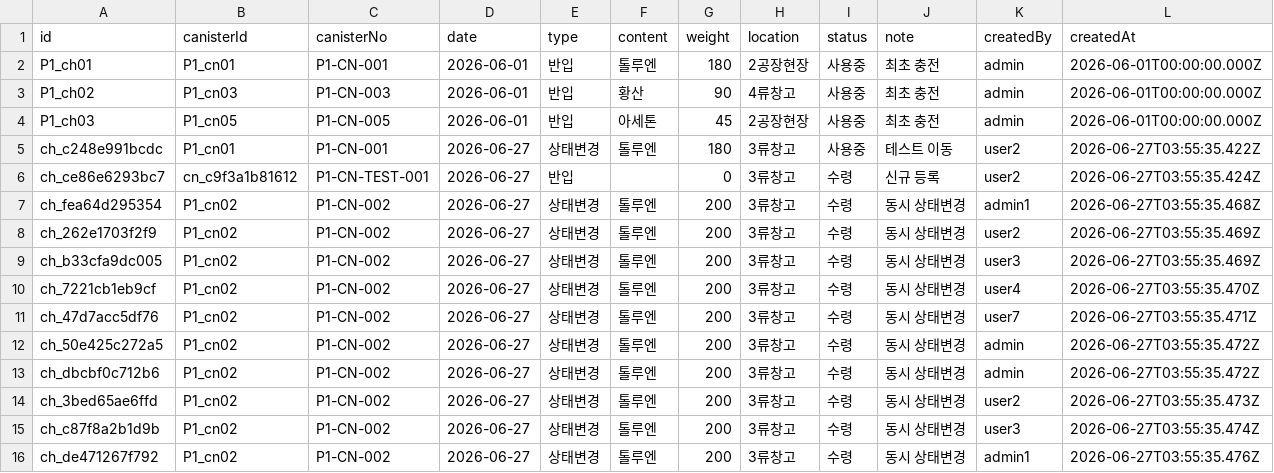
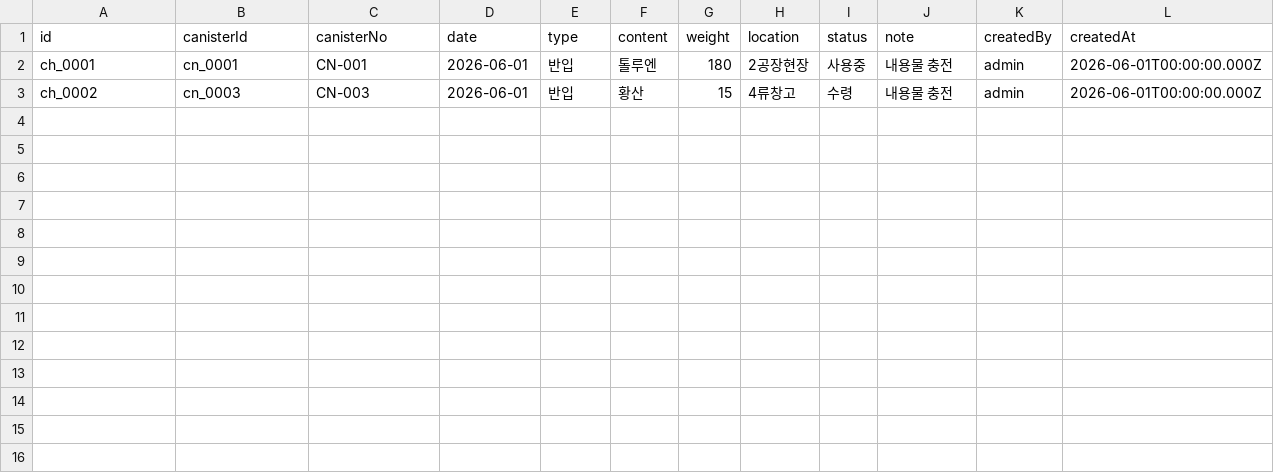
Before and after one commit to scott910512-source/management, a CSV file: management/server/data/1공장/canister_history.csv, drawn as a sheet.

```diff
--- a/management/server/data/1공장/canister_history.csv
+++ b/management/server/data/1공장/canister_history.csv
@@ -1,16 +1,3 @@
 id,canisterId,canisterNo,date,type,content,weight,location,status,note,createdBy,createdAt
-P1_ch01,P1_cn01,P1-CN-001,2026-06-01,반입,톨루엔,180,2공장현장,사용중,최초 충전,admin,2026-06-01T00:00:00.000Z
-P1_ch02,P1_cn03,P1-CN-003,2026-06-01,반입,황산,90,4류창고,사용중,최초 충전,admin,2026-06-01T00:00:00.000Z
-P1_ch03,P1_cn05,P1-CN-005,2026-06-01,반입,아세톤,45,2공장현장,사용중,최초 충전,admin,2026-06-01T00:00:00.000Z
-ch_c248e991bcdc,P1_cn01,P1-CN-001,2026-06-27,상태변경,톨루엔,180,3류창고,사용중,테스트 이동,user2,2026-06-27T03:55:35.422Z
-ch_ce86e6293bc7,cn_c9f3a1b81612,P1-CN-TEST-001,2026-06-27,반입,,0,3류창고,수령,신규 등록,user2,2026-06-27T03:55:35.424Z
-ch_fea64d295354,P1_cn02,P1-CN-002,2026-06-27,상태변경,톨루엔,200,3류창고,수령,동시 상태변경,admin1,2026-06-27T03:55:35.468Z
-ch_262e1703f2f9,P1_cn02,P1-CN-002,2026-06-27,상태변경,톨루엔,200,3류창고,수령,동시 상태변경,user2,2026-06-27T03:55:35.469Z
-ch_b33cfa9dc005,P1_cn02,P1-CN-002,2026-06-27,상태변경,톨루엔,200,3류창고,수령,동시 상태변경,user3,2026-06-27T03:55:35.469Z
-ch_7221cb1eb9cf,P1_cn02,P1-CN-002,2026-06-27,상태변경,톨루엔,200,3류창고,수령,동시 상태변경,user4,2026-06-27T03:55:35.470Z
-ch_47d7acc5df76,P1_cn02,P1-CN-002,2026-06-27,상태변경,톨루엔,200,3류창고,수령,동시 상태변경,user7,2026-06-27T03:55:35.471Z
-ch_50e425c272a5,P1_cn02,P1-CN-002,2026-06-27,상태변경,톨루엔,200,3류창고,수령,동시 상태변경,admin,2026-06-27T03:55:35.472Z
-ch_dbcbf0c712b6,P1_cn02,P1-CN-002,2026-06-27,상태변경,톨루엔,200,3류창고,수령,동시 상태변경,admin,2026-06-27T03:55:35.472Z
-ch_3bed65ae6ffd,P1_cn02,P1-CN-002,2026-06-27,상태변경,톨루엔,200,3류창고,수령,동시 상태변경,user2,2026-06-27T03:55:35.473Z
-ch_c87f8a2b1d9b,P1_cn02,P1-CN-002,2026-06-27,상태변경,톨루엔,200,3류창고,수령,동시 상태변경,user3,2026-06-27T03:55:35.474Z
-ch_de471267f792,P1_cn02,P1-CN-002,2026-06-27,상태변경,톨루엔,200,3류창고,수령,동시 상태변경,admin1,2026-06-27T03:55:35.476Z
+ch_0001,cn_0001,CN-001,2026-06-01,반입,톨루엔,180,2공장현장,사용중,내용물 충전,admin,2026-06-01T00:00:00.000Z
+ch_0002,cn_0003,CN-003,2026-06-01,반입,황산,15,4류창고,수령,내용물 충전,admin,2026-06-01T00:00:00.000Z
```
Also changed, not shown: management/server/data/1공장/canisters.csv, management/server/data/1공장/items.csv, 12 other files.
